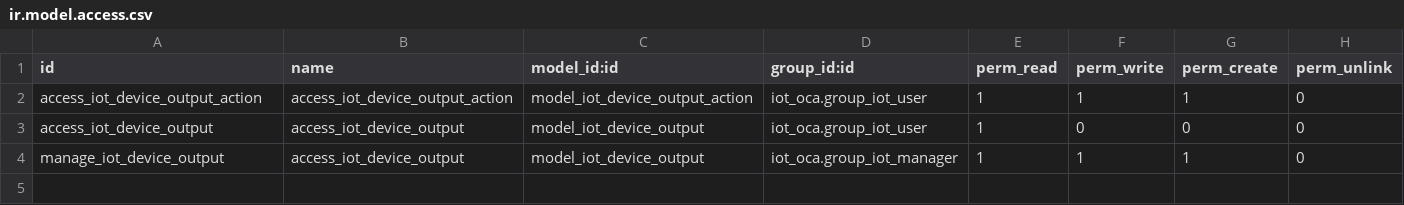
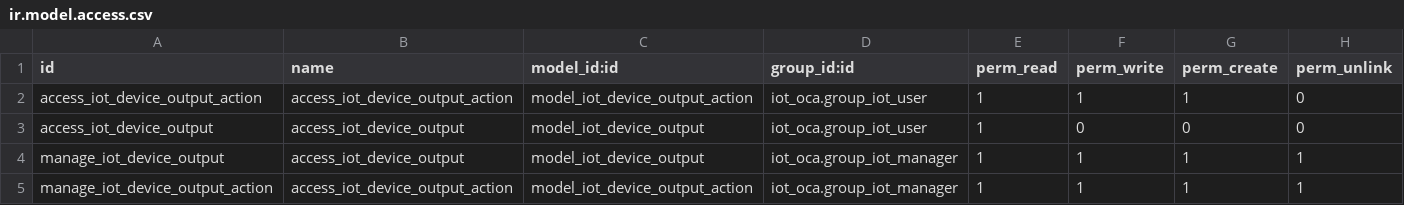
Before and after one commit to OCA/iot, a CSV file: iot_output_oca/security/ir.model.access.csv, drawn as a sheet.

Commit message:
[FIX] iot_output_oca: Allow to delete devices

```diff
--- a/iot_output_oca/security/ir.model.access.csv
+++ b/iot_output_oca/security/ir.model.access.csv
@@ -3,2 +3,3 @@ access_iot_device_output_action,access_iot_device_output_action,model_iot_device
 access_iot_device_output,access_iot_device_output,model_iot_device_output,iot_oca.group_iot_user,1,0,0,0
-manage_iot_device_output,access_iot_device_output,model_iot_device_output,iot_oca.group_iot_manager,1,1,1,0
+manage_iot_device_output,access_iot_device_output,model_iot_device_output,iot_oca.group_iot_manager,1,1,1,1
+manage_iot_device_output_action,access_iot_device_output_action,model_iot_device_output_action,iot_oca.group_iot_manager,1,1,1,1
```
Also changed, not shown: 2 other files.
